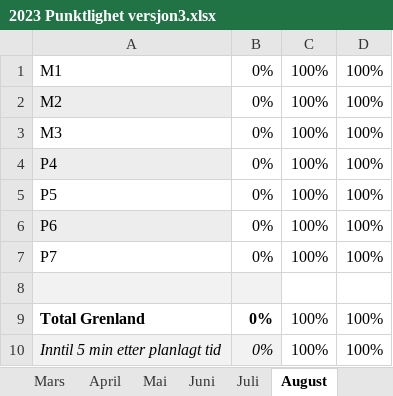
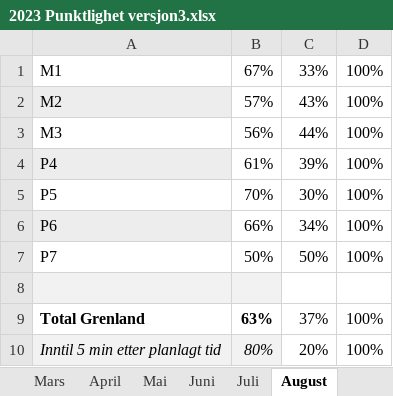
Before and after one commit to klmrules/bypakke_grenland, an Excel workbook: nedlastede data/buss/2023 Punktlighet versjon3.xlsx, sheet August, drawn as a sheet; values as stored, in another font and other column widths than the file's, no borders; charts and pictures not drawn; the diff names each change by its address in the sheet, - before the commit and + after, or states it on an @@ line.

```diff
--- a/nedlastede data/buss/2023 Punktlighet versjon3.xlsx (sheet August)
+++ b/nedlastede data/buss/2023 Punktlighet versjon3.xlsx (sheet August)
-B1: 0%
+B1: 67%
-C1: 100%
+C1: 33%
-B2: 0%
+B2: 57%
-C2: 100%
+C2: 43%
-B3: 0%
+B3: 56%
-C3: 100%
+C3: 44%
-B4: 0%
+B4: 61%
-C4: 100%
+C4: 39%
-B5: 0%
+B5: 70%
-C5: 100%
+C5: 30%
-B6: 0%
+B6: 66%
-C6: 100%
+C6: 34%
-B7: 0%
+B7: 50%
-C7: 100%
+C7: 50%
-B9: 0%
+B9: 63%
-C9: 100%
+C9: 37%
-B10: 0%
+B10: 80%
-C10: 100%
+C10: 20%
```
Also changed, not shown: sheet Total, charts or pictures, data til pbi/Passasjertall_metropendel.xlsx, 2 other files.
